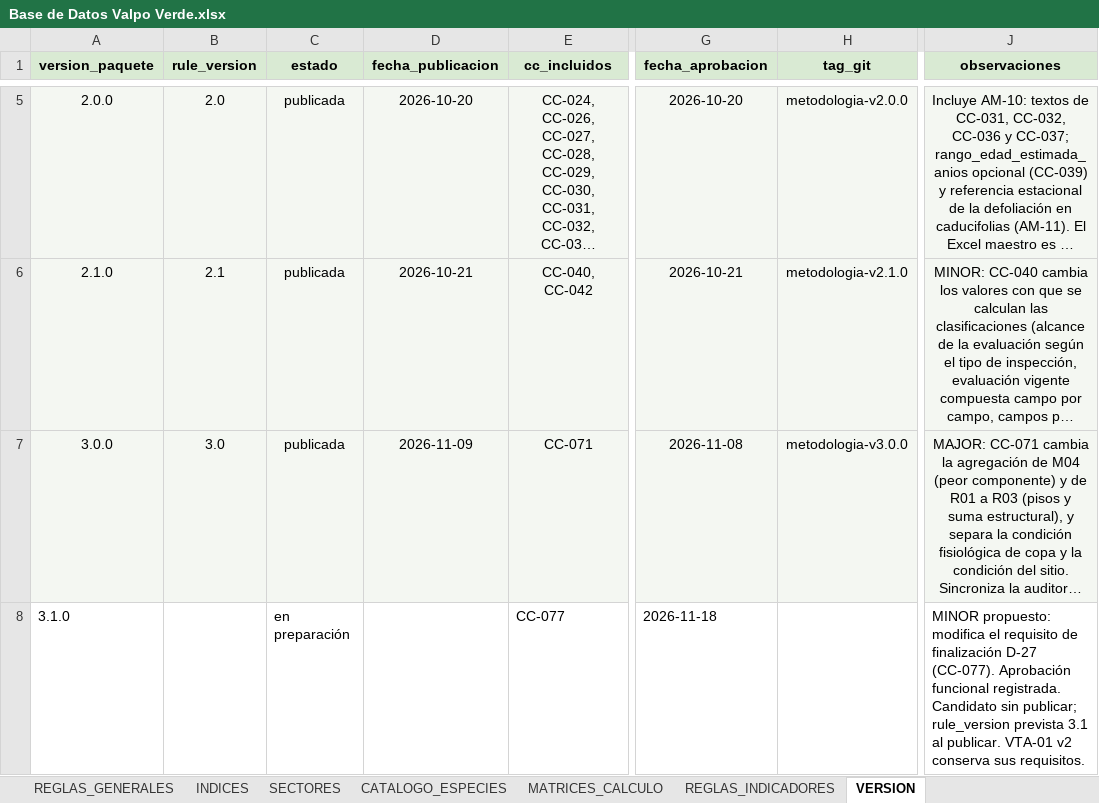
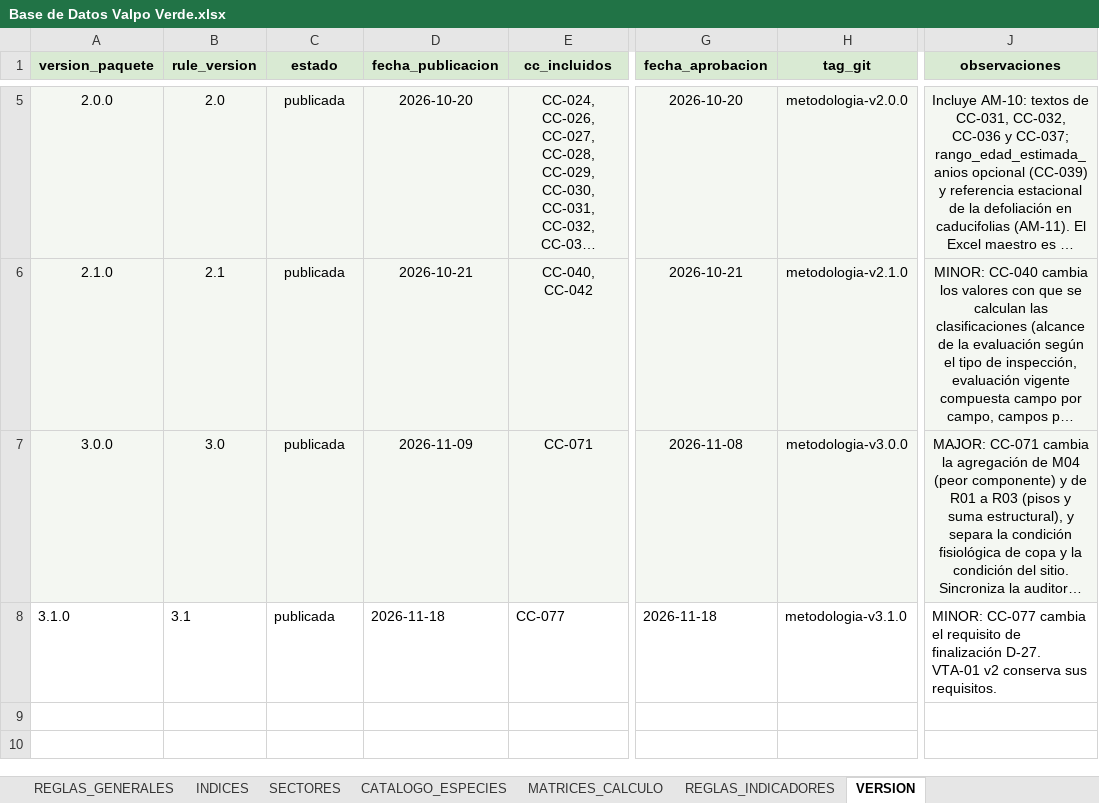
Before and after one commit to marybaxmann/valpo-verde-backend, an Excel workbook: docs/excel/Base de Datos Valpo Verde.xlsx, sheet VERSION, drawn as a sheet; only a part is shown, gaps mark what is left out; long unchanged cells end in …; values as stored, in another font and other column widths than the file's, no borders; the diff names each change by its address in the sheet, - before the commit and + after, or states it on an @@ line.

```diff
--- a/docs/excel/Base de Datos Valpo Verde.xlsx (sheet VERSION)
+++ b/docs/excel/Base de Datos Valpo Verde.xlsx (sheet VERSION)
-B8 (rule_version): (empty)
+B8 (rule_version): 3.1
-C8 (estado): en preparación
+C8 (estado): publicada
-D8 (fecha_publicacion): (empty)
+D8 (fecha_publicacion): 2026-11-18
-H8 (tag_git): (empty)
+H8 (tag_git): metodologia-v3.1.0
-J8 (observaciones): MINOR propuesto: modifica el requisito de finalización D-27 (CC-077). Aprobación funcional registrada. Candidato sin publicar; rule_version prevista 3.1 al publicar. VTA-01 v2…
+J8 (observaciones): MINOR: CC-077 cambia el requisito de finalización D-27. VTA-01 v2…
```
Also changed, not shown: 4 other files.
